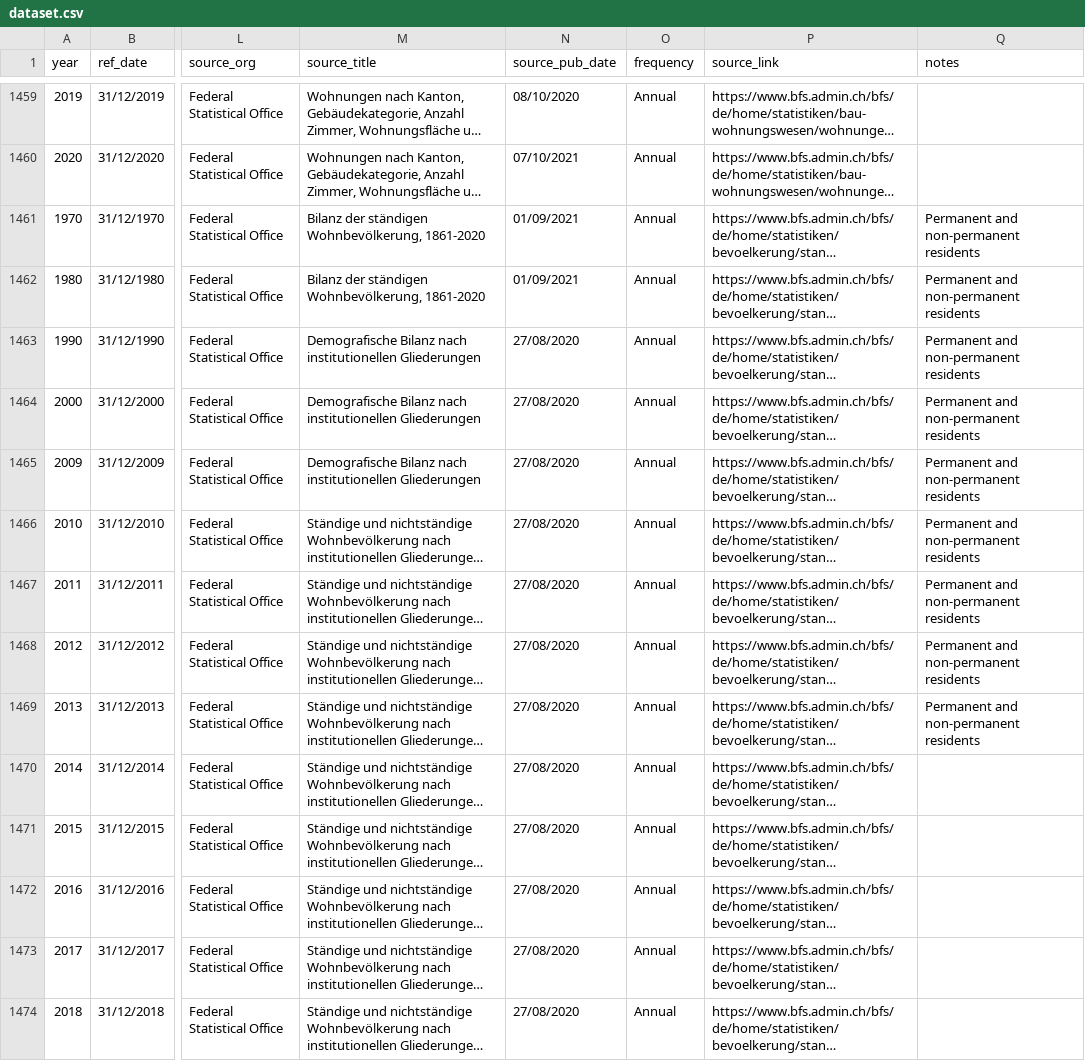
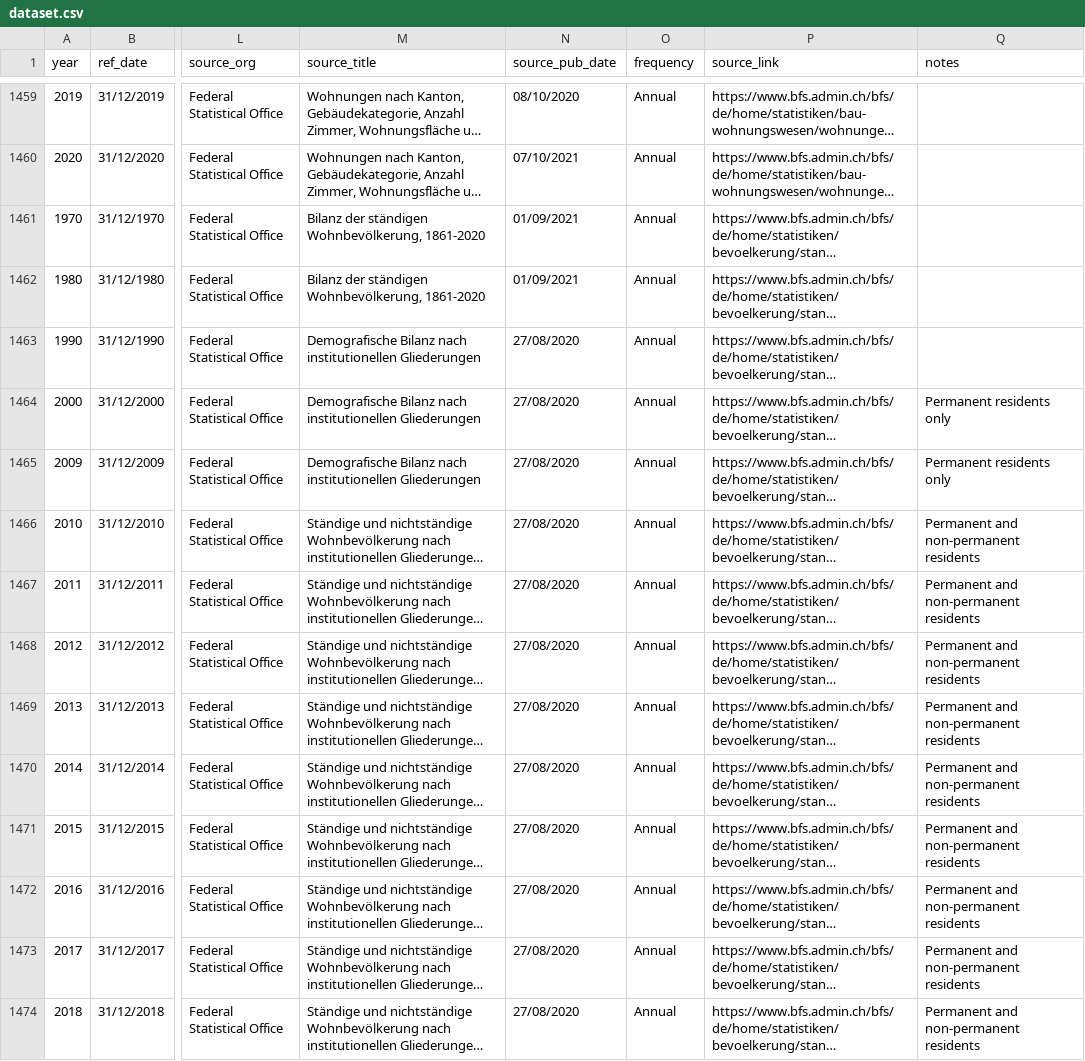
Before and after one commit to jgleeson/PublicHouse, a CSV file: dataset.csv, drawn as a sheet; only a part is shown, gaps mark what is left out; long unchanged cells end in …; the diff covers the shown part only; the diff names each change by its address in the sheet, - before the commit and + after, or states it on an @@ line.

Commit message:
Fixed problems with notes

```diff
--- a/dataset.csv
+++ b/dataset.csv
-Q1461:Q1463 (notes): Permanent and non-permanent residents
+Q1461:Q1463 (notes): (empty)
-Q1464:Q1465 (notes): Permanent and non-permanent residents
+Q1464:Q1465 (notes): Permanent residents only
-Q1470:Q1474 (notes): (empty)
+Q1470:Q1474 (notes): Permanent and non-permanent residents
```
Also changed, not shown: 40 edited cells elsewhere in this file.
